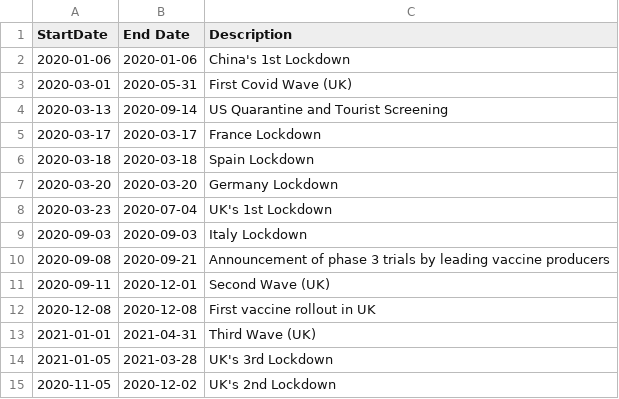
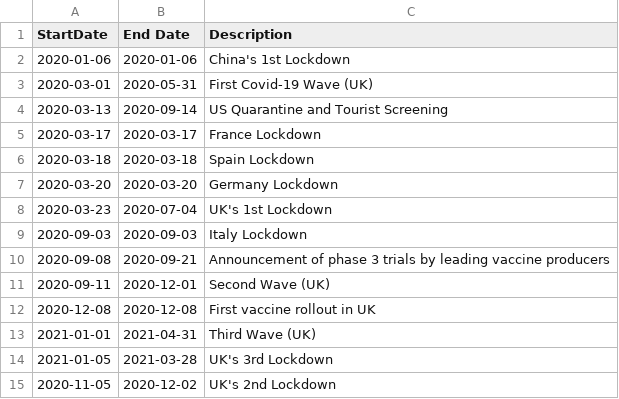
Before and after one commit to SRoscoe27/ResearchProject, a CSV file: csv/LockdownDates.csv, drawn as a sheet.

Commit message:
Attempt 3

```diff
--- a/csv/LockdownDates.csv
+++ b/csv/LockdownDates.csv
@@ -2,3 +2,3 @@ StartDate,End Date,Description
 2020-01-06,2020-01-06,China's 1st Lockdown
-2020-03-01,2020-05-31,First Covid Wave (UK)
+2020-03-01,2020-05-31,First Covid-19 Wave (UK)
 2020-03-13,2020-09-14,US Quarantine and Tourist Screening
```
